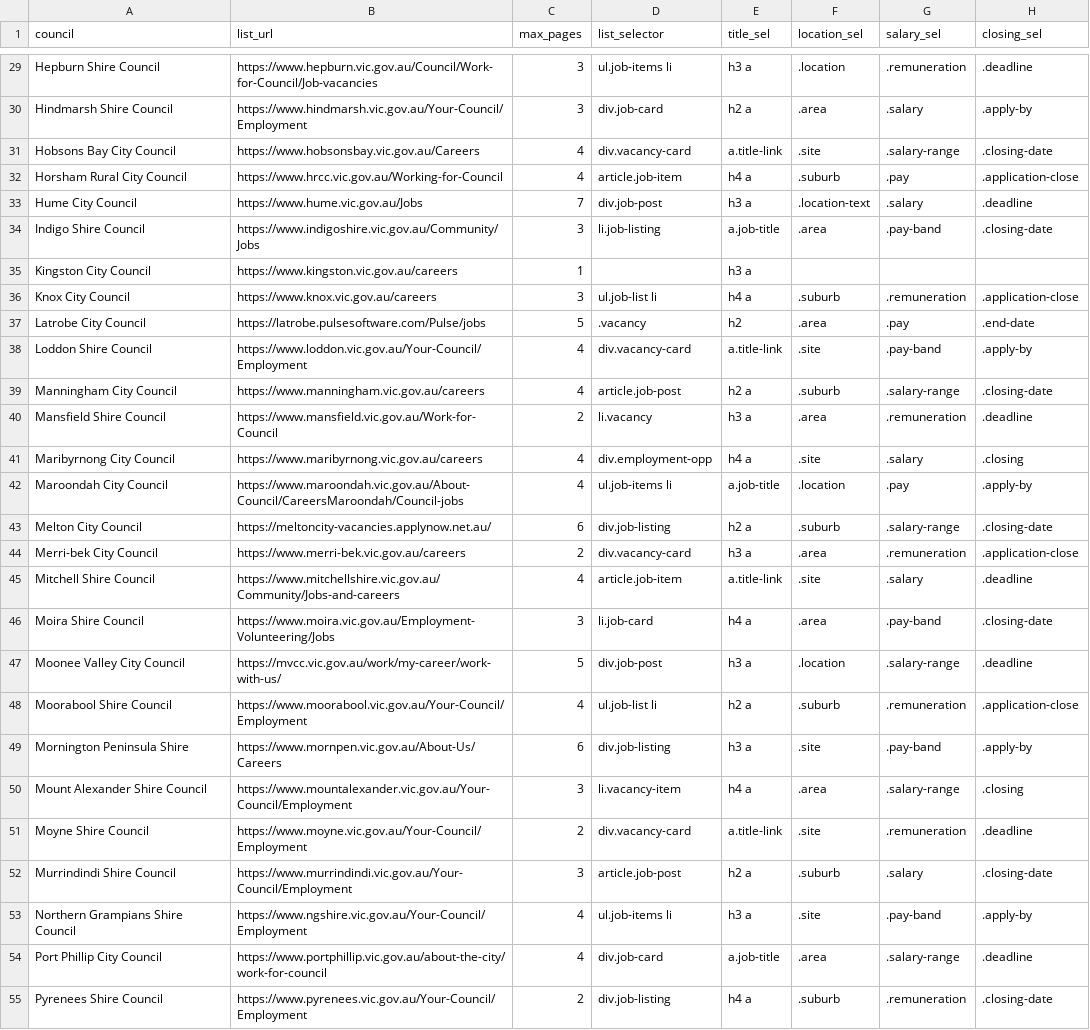
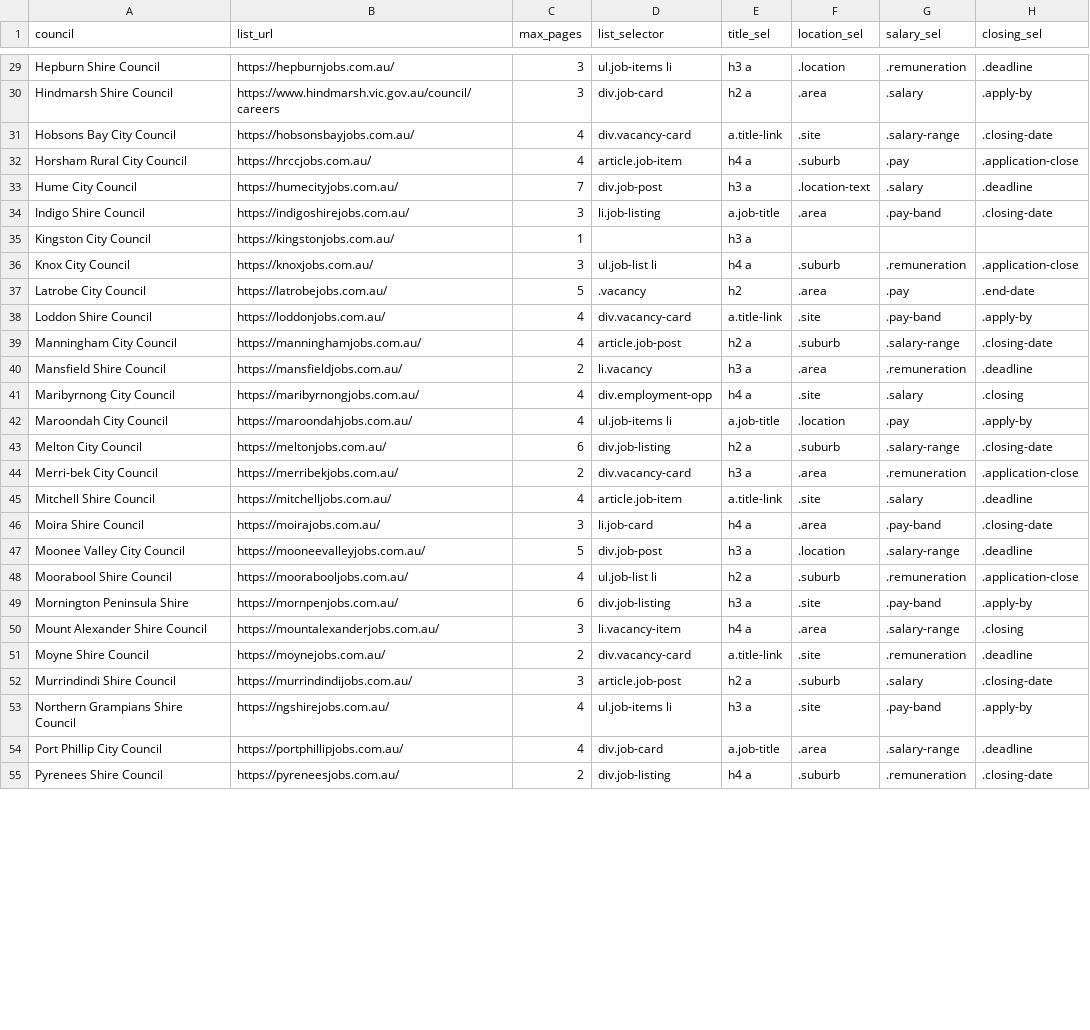
Before and after one commit to bandsight/jobsight, a CSV file: council_mappings.csv, drawn as a sheet; only a part is shown, gaps mark what is left out; the diff covers the shown part only; the diff names each change by its address in the sheet, - before the commit and + after, or states it on an @@ line.

Commit message:
Update council_mappings.csv

```diff
--- a/council_mappings.csv
+++ b/council_mappings.csv
-B29 (list_url): https://www.hepburn.vic.gov.au/Council/Work-for-Council/Job-vacancies
+B29 (list_url): https://hepburnjobs.com.au/
-B30 (list_url): https://www.hindmarsh.vic.gov.au/Your-Council/Employment
+B30 (list_url): https://www.hindmarsh.vic.gov.au/council/careers
-B31 (list_url): https://www.hobsonsbay.vic.gov.au/Careers
+B31 (list_url): https://hobsonsbayjobs.com.au/
-B32 (list_url): https://www.hrcc.vic.gov.au/Working-for-Council
+B32 (list_url): https://hrccjobs.com.au/
-B33 (list_url): https://www.hume.vic.gov.au/Jobs
+B33 (list_url): https://humecityjobs.com.au/
-B34 (list_url): https://www.indigoshire.vic.gov.au/Community/Jobs
+B34 (list_url): https://indigoshirejobs.com.au/
-B35 (list_url): https://www.kingston.vic.gov.au/careers
+B35 (list_url): https://kingstonjobs.com.au/
-B36 (list_url): https://www.knox.vic.gov.au/careers
+B36 (list_url): https://knoxjobs.com.au/
-B37 (list_url): https://latrobe.pulsesoftware.com/Pulse/jobs
+B37 (list_url): https://latrobejobs.com.au/
-B38 (list_url): https://www.loddon.vic.gov.au/Your-Council/Employment
+B38 (list_url): https://loddonjobs.com.au/
-B39 (list_url): https://www.manningham.vic.gov.au/careers
+B39 (list_url): https://manninghamjobs.com.au/
-B40 (list_url): https://www.mansfield.vic.gov.au/Work-for-Council
+B40 (list_url): https://mansfieldjobs.com.au/
-B41 (list_url): https://www.maribyrnong.vic.gov.au/careers
+B41 (list_url): https://maribyrnongjobs.com.au/
-B42 (list_url): https://www.maroondah.vic.gov.au/About-Council/CareersMaroondah/Council-jobs
+B42 (list_url): https://maroondahjobs.com.au/
-B43 (list_url): https://meltoncity-vacancies.applynow.net.au/
+B43 (list_url): https://meltonjobs.com.au/
-B44 (list_url): https://www.merri-bek.vic.gov.au/careers
+B44 (list_url): https://merribekjobs.com.au/
-B45 (list_url): https://www.mitchellshire.vic.gov.au/Community/Jobs-and-careers
+B45 (list_url): https://mitchelljobs.com.au/
-B46 (list_url): https://www.moira.vic.gov.au/Employment-Volunteering/Jobs
+B46 (list_url): https://moirajobs.com.au/
-B47 (list_url): https://mvcc.vic.gov.au/work/my-career/work-with-us/
+B47 (list_url): https://mooneevalleyjobs.com.au/
-B48 (list_url): https://www.moorabool.vic.gov.au/Your-Council/Employment
+B48 (list_url): https://moorabooljobs.com.au/
-B49 (list_url): https://www.mornpen.vic.gov.au/About-Us/Careers
+B49 (list_url): https://mornpenjobs.com.au/
-B50 (list_url): https://www.mountalexander.vic.gov.au/Your-Council/Employment
+B50 (list_url): https://mountalexanderjobs.com.au/
-B51 (list_url): https://www.moyne.vic.gov.au/Your-Council/Employment
+B51 (list_url): https://moynejobs.com.au/
-B52 (list_url): https://www.murrindindi.vic.gov.au/Your-Council/Employment
+B52 (list_url): https://murrindindijobs.com.au/
-B53 (list_url): https://www.ngshire.vic.gov.au/Your-Council/Employment
+B53 (list_url): https://ngshirejobs.com.au/
-B54 (list_url): https://www.portphillip.vic.gov.au/about-the-city/work-for-council
+B54 (list_url): https://portphillipjobs.com.au/
-B55 (list_url): https://www.pyrenees.vic.gov.au/Your-Council/Employment
+B55 (list_url): https://pyreneesjobs.com.au/
```
Also changed, not shown: 47 edited cells elsewhere in this file.
